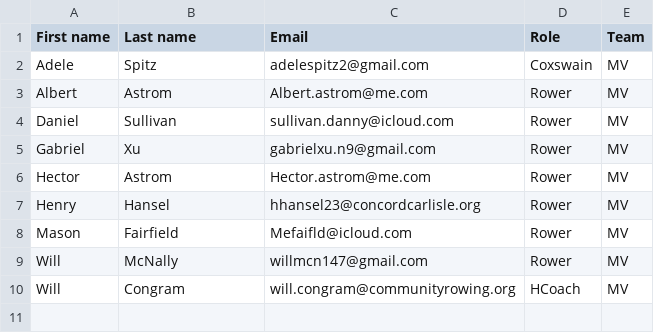
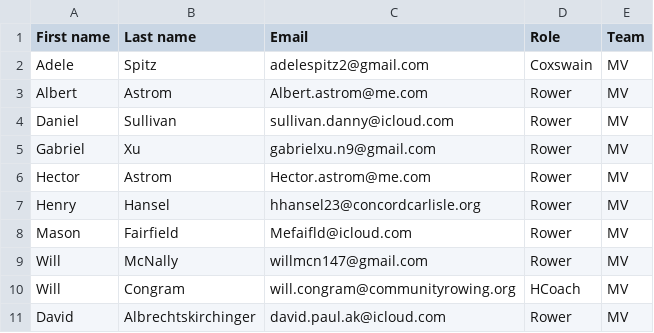
Before and after one commit to hectorastrom/CRInteractive, a CSV file: app/static/rowers.csv, drawn as a sheet; the diff names each change by its address in the sheet, - before the commit and + after, or states it on an @@ line.

Commit message:
Added david to beta testers

```diff
--- a/app/static/rowers.csv
+++ b/app/static/rowers.csv
+row 11: David | Albrechtskirchinger | david.paul.ak@icloud.com | Rower | MV
```
